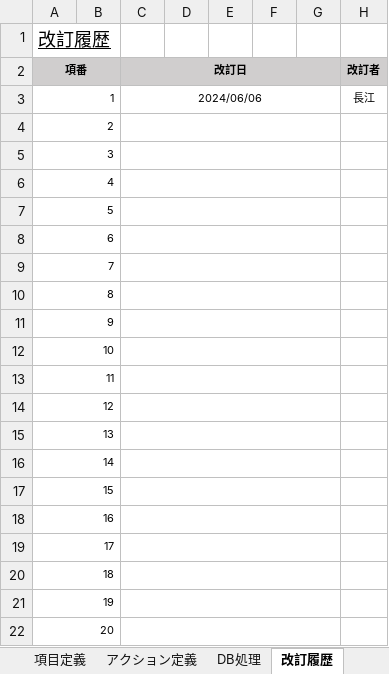
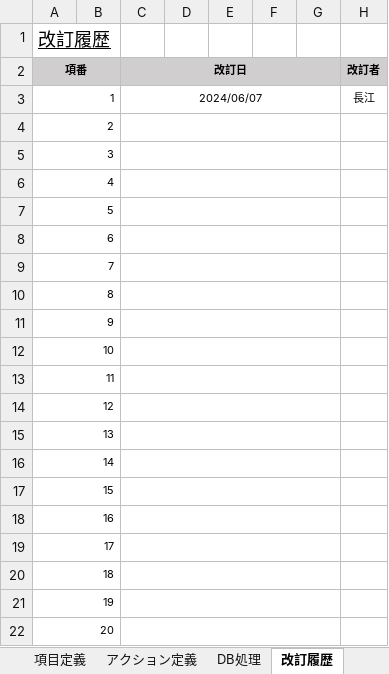
Before and after one commit to yoshiaradaiki/dakokusamurai-git-repository, an Excel workbook: 設計書_打刻侍/20_基本設計/02_画面定義/画面定義書/画面定義書（A600）勤務状況詳細画面.xlsx, sheet 改訂履歴, drawn as a sheet; only a part is shown; values as stored, in another font and other column widths than the file's, no borders; the diff names each change by its address in the sheet, - before the commit and + after, or states it on an @@ line.

```diff
--- a/設計書_打刻侍/20_基本設計/02_画面定義/画面定義書/画面定義書（A600）勤務状況詳細画面.xlsx (sheet 改訂履歴)
+++ b/設計書_打刻侍/20_基本設計/02_画面定義/画面定義書/画面定義書（A600）勤務状況詳細画面.xlsx (sheet 改訂履歴)
-C3 (改訂日): 2024/06/06
+C3 (改訂日): 2024/06/07
```
Also changed, not shown: sheet 画面レイアウト, 設計書_打刻侍/20_基本設計/02_画面定義/画面定義書/画面定義書（A100）勤怠状況表画面.xlsx, 設計書_打刻侍/20_基本設計/02_画面定義/画面定義書/画面定義書（C001）ログイン画面.xlsx, 2 other files.
